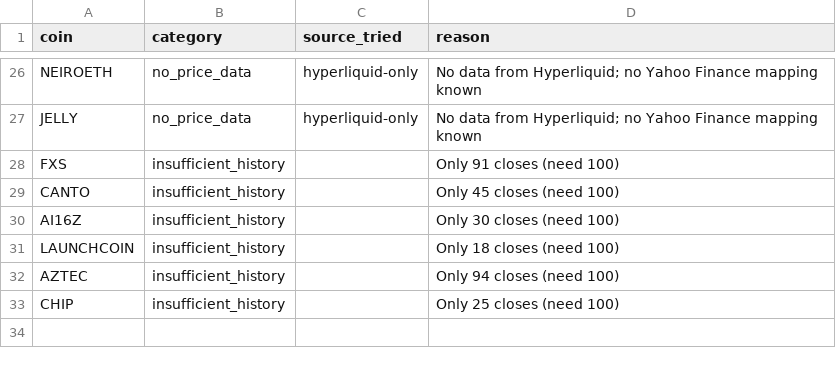
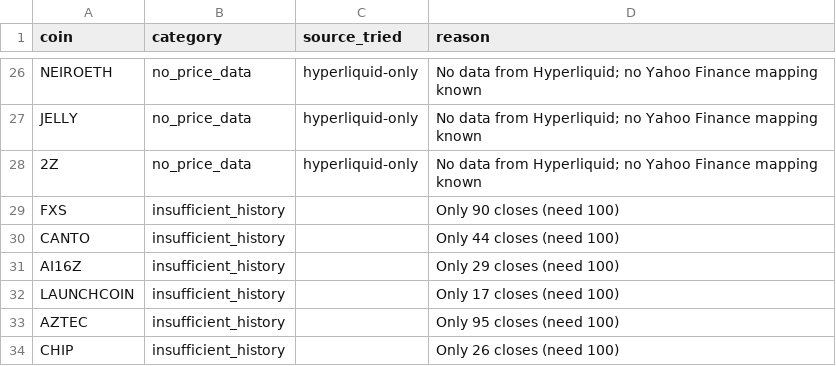
Before and after one commit to akiforge-lab/hyperliquid-momentum-scanner, a CSV file: output/missing_symbols.csv, drawn as a sheet; only a part is shown, gaps mark what is left out.

```diff
--- a/output/missing_symbols.csv
+++ b/output/missing_symbols.csv
@@ -27,7 +27,8 @@ NEIROETH,no_price_data,hyperliquid-only,No data from Hyperliquid; no Yahoo Finan
 JELLY,no_price_data,hyperliquid-only,No data from Hyperliquid; no Yahoo Finance mapping known
-FXS,insufficient_history,,Only 91 closes (need 100)
-CANTO,insufficient_history,,Only 45 closes (need 100)
-AI16Z,insufficient_history,,Only 30 closes (need 100)
-LAUNCHCOIN,insufficient_history,,Only 18 closes (need 100)
-AZTEC,insufficient_history,,Only 94 closes (need 100)
-CHIP,insufficient_history,,Only 25 closes (need 100)
+2Z,no_price_data,hyperliquid-only,No data from Hyperliquid; no Yahoo Finance mapping known
+FXS,insufficient_history,,Only 90 closes (need 100)
+CANTO,insufficient_history,,Only 44 closes (need 100)
+AI16Z,insufficient_history,,Only 29 closes (need 100)
+LAUNCHCOIN,insufficient_history,,Only 17 closes (need 100)
+AZTEC,insufficient_history,,Only 95 closes (need 100)
+CHIP,insufficient_history,,Only 26 closes (need 100)
```
Also changed, not shown: output/all_rankings.csv, output/pair_momentum.csv, 8 other files.
